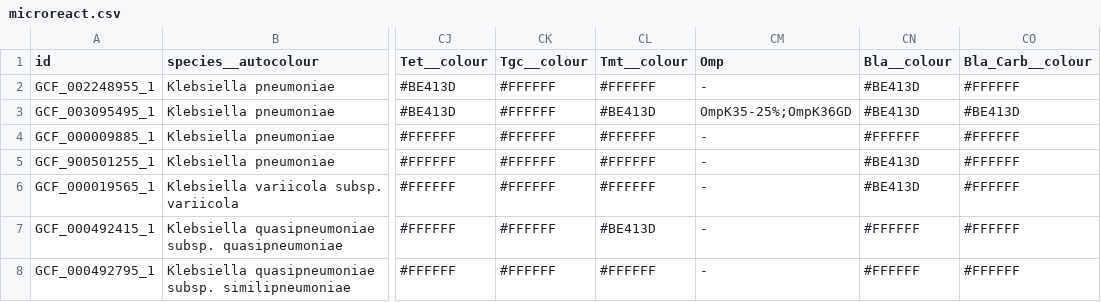
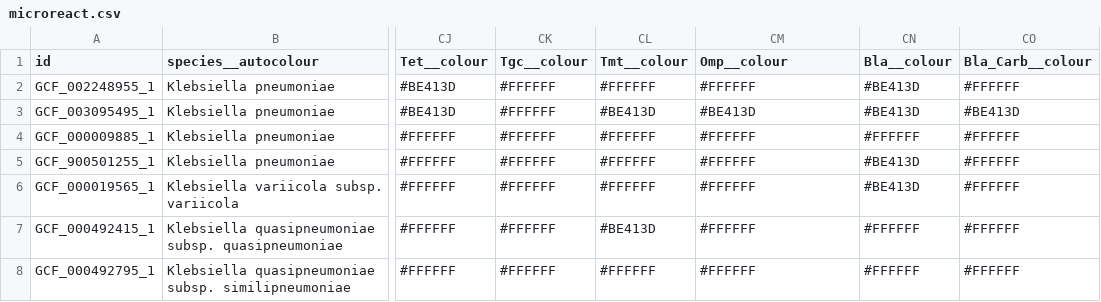
Before and after one commit to klebgenomics/Kleborate, a CSV file: scripts/microreact.csv, drawn as a sheet; only a part is shown, gaps mark what is left out; the diff names each change by its address in the sheet, - before the commit and + after, or states it on an @@ line.

Commit message:
colour Omp binary in microreact

```diff
--- a/scripts/microreact.csv
+++ b/scripts/microreact.csv
-CM1: Omp
+CM1: Omp__colour
-CM2 (Omp__colour): -
+CM2 (Omp__colour): #FFFFFF
-CM3 (Omp__colour): OmpK35-25%;OmpK36GD
+CM3 (Omp__colour): #BE413D
-CM4:CM8 (Omp__colour): -
+CM4:CM8 (Omp__colour): #FFFFFF
```
Also changed, not shown: 1 other file.
